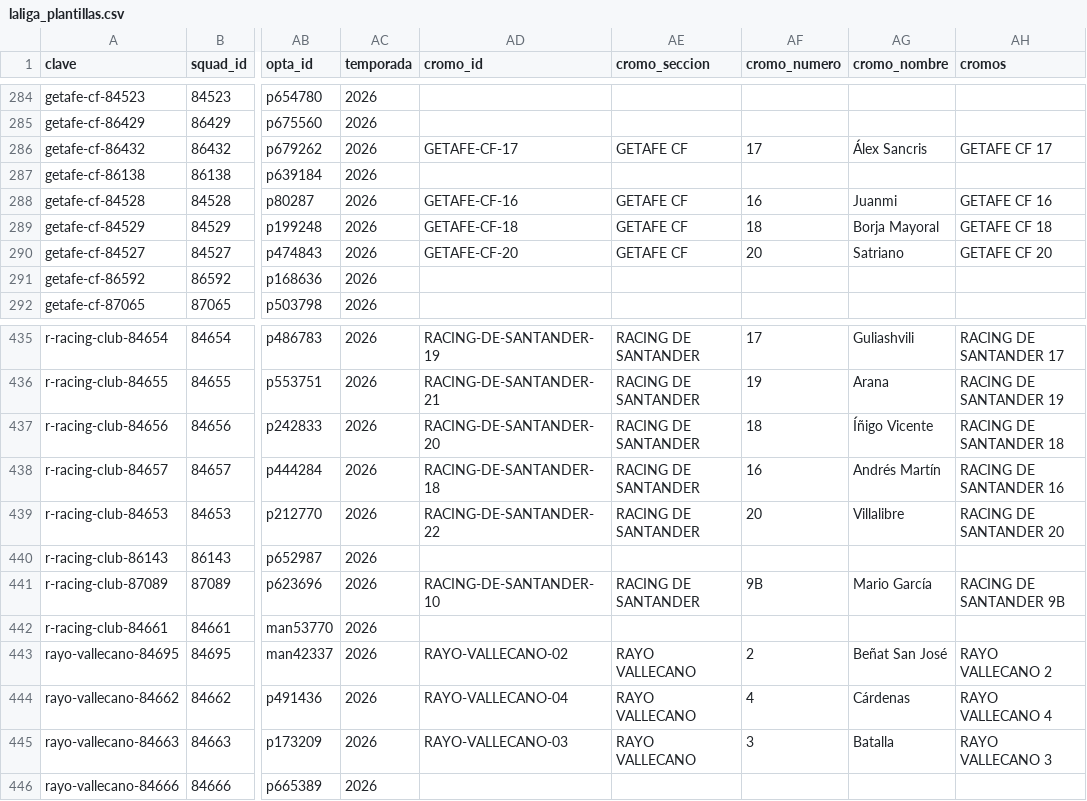
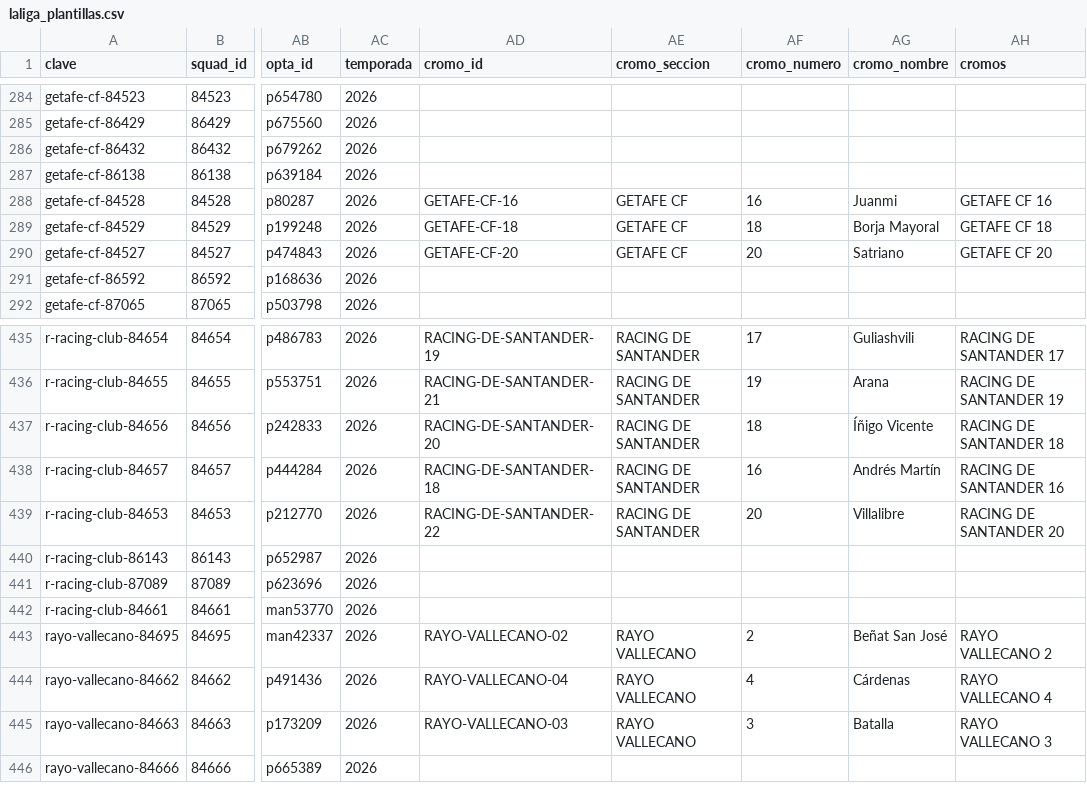
Before and after one commit to jpamies/laliga-stickers-tracker, a CSV file: laliga_plantillas.csv, drawn as a sheet; only a part is shown, gaps mark what is left out; the diff names each change by its address in the sheet, - before the commit and + after, or states it on an @@ line.

```diff
--- a/laliga_plantillas.csv
+++ b/laliga_plantillas.csv
-AD286 (cromo_id): GETAFE-CF-17
+AD286 (cromo_id): (empty)
-AE286 (cromo_seccion): GETAFE CF
+AE286 (cromo_seccion): (empty)
-AF286 (cromo_numero): 17
+AF286 (cromo_numero): (empty)
-AG286 (cromo_nombre): Álex Sancris
+AG286 (cromo_nombre): (empty)
-AH286 (cromos): GETAFE CF 17
+AH286 (cromos): (empty)
-AD441 (cromo_id): RACING-DE-SANTANDER-10
+AD441 (cromo_id): (empty)
-AE441 (cromo_seccion): RACING DE SANTANDER
+AE441 (cromo_seccion): (empty)
-AF441 (cromo_numero): 9B
+AF441 (cromo_numero): (empty)
-AG441 (cromo_nombre): Mario García
+AG441 (cromo_nombre): (empty)
-AH441 (cromos): RACING DE SANTANDER 9B
+AH441 (cromos): (empty)
```
Also changed, not shown: comprobacion_laliga.csv, 7 other files.
